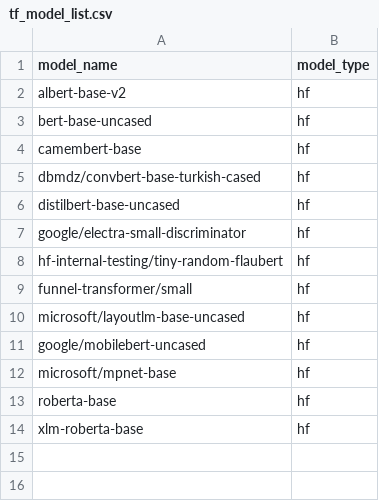
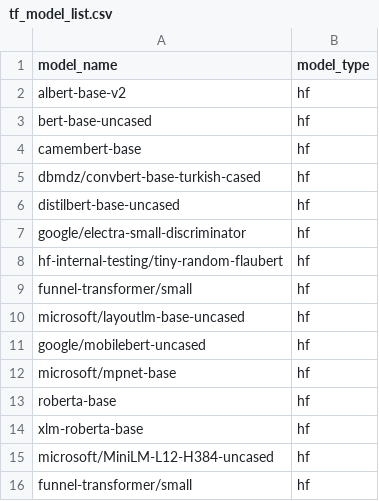
Before and after one commit to nod-ai/SHARK-Studio, a CSV file: tank/tf/tf_model_list.csv, drawn as a sheet; the diff names each change by its address in the sheet, - before the commit and + after, or states it on an @@ line.

Commit message:
Add all the tf models to gs::shark_tank.
-- Tensorflow models have been imported to shark_tank.
-- TF Tests have been updated to use the downloader.

```diff
--- a/tank/tf/tf_model_list.csv
+++ b/tank/tf/tf_model_list.csv
+row 15: microsoft/MiniLM-L12-H384-uncased | hf
+row 16: funnel-transformer/small | hf
```
Also changed, not shown: 21 other files.
